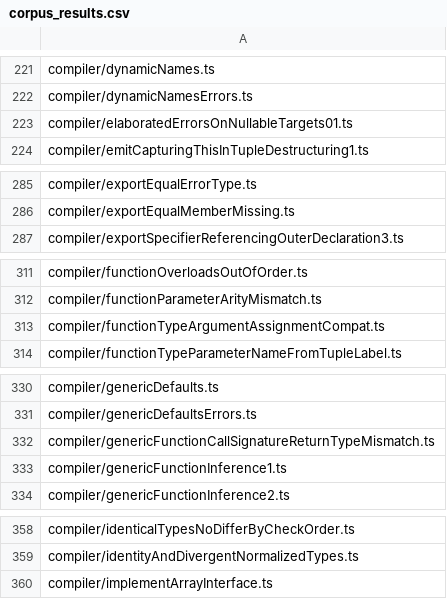
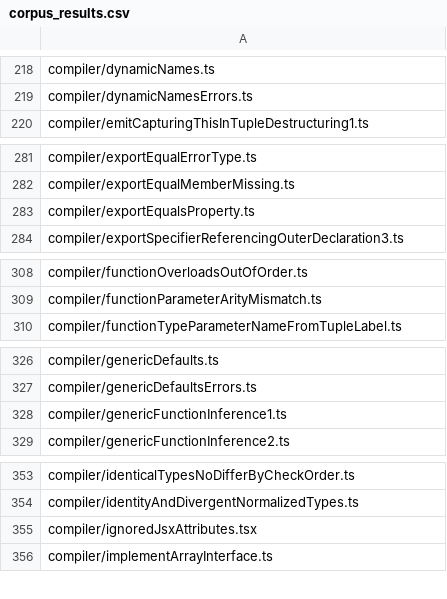
Before and after one commit to idealjs/typescript-rust, a CSV file: corpus_results.csv, drawn as a sheet; only a part is shown, gaps mark what is left out; removed rows and columns are numbered as before the commit, all else as after; the diff covers the shown part only; the diff names each change by its address in the sheet, - before the commit and + after, or states it on an @@ line.

```diff
--- a/corpus_results.csv
+++ b/corpus_results.csv
-row 223: compiler/elaboratedErrorsOnNullableTargets01.ts
+row 283: compiler/exportEqualsProperty.ts
-row 313: compiler/functionTypeArgumentAssignmentCompat.ts
-row 332: compiler/genericFunctionCallSignatureReturnTypeMismatch.ts
+row 355: compiler/ignoredJsxAttributes.tsx
```
Also changed, not shown: 5 added rows and 20 removed rows elsewhere in this file, corpus_skips.csv, 6 other files.
